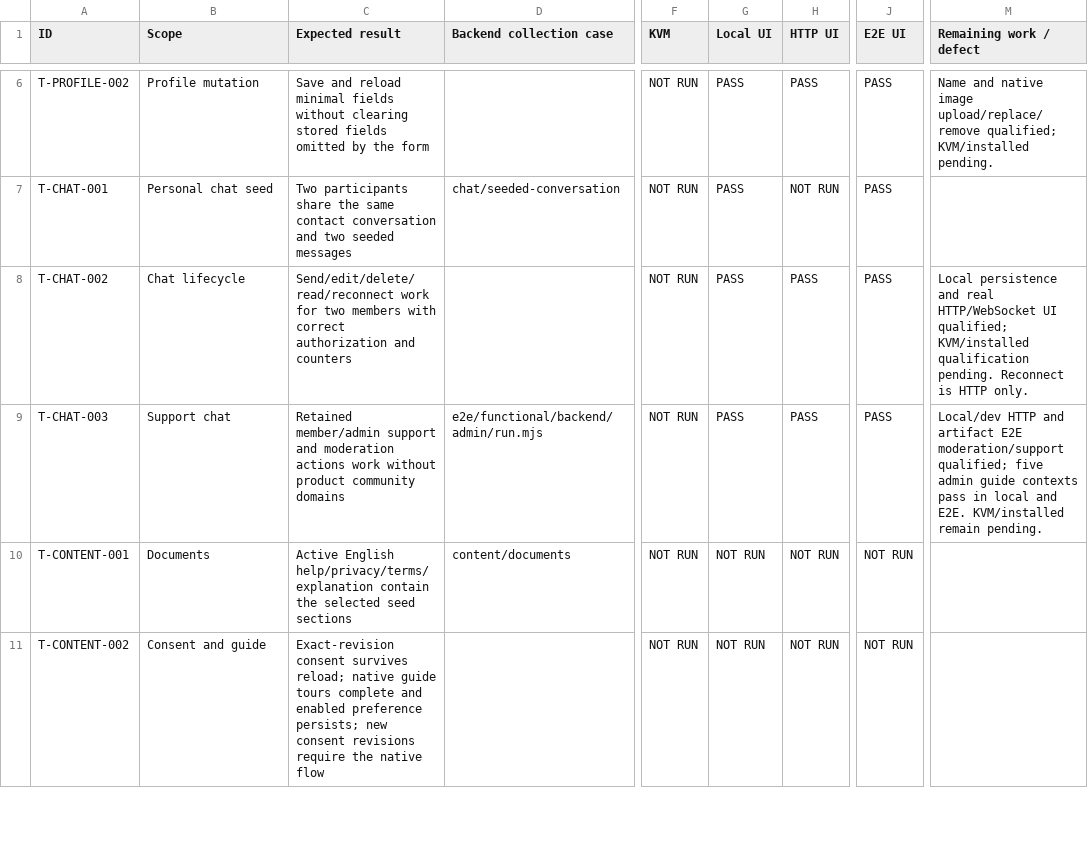
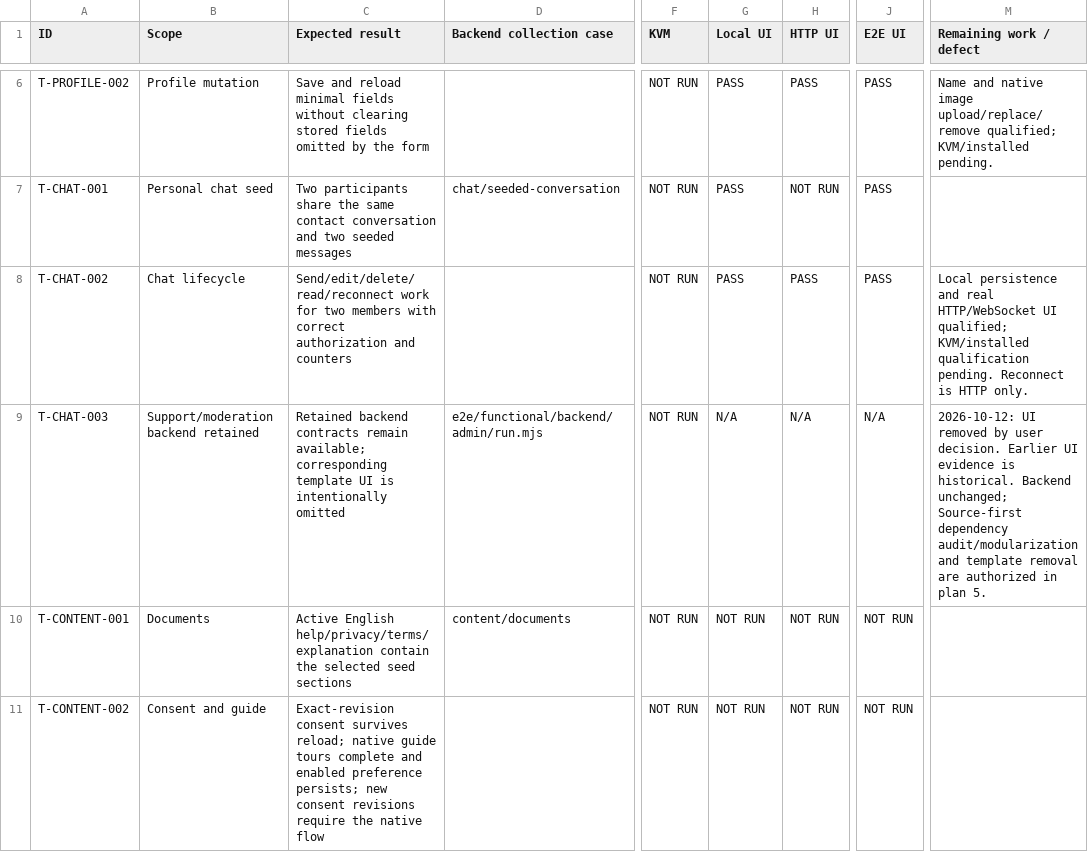
Before and after one commit to fssrepository/myscoutee-template, a CSV file: guides/qa/matrices/TEMPLATE_QA_MATRIX.csv, drawn as a sheet; only a part is shown, gaps mark what is left out; the diff covers the shown part only; the diff names each change by its address in the sheet, - before the commit and + after, or states it on an @@ line.

Commit message:
[MSC-122] Qualify minimal admin shell and prioritize backend separation

```diff
--- a/guides/qa/matrices/TEMPLATE_QA_MATRIX.csv
+++ b/guides/qa/matrices/TEMPLATE_QA_MATRIX.csv
-B9 (Scope): Support chat
+B9 (Scope): Support/moderation backend retained
-C9 (Expected result): Retained member/admin support and moderation actions work without product community domains
+C9 (Expected result): Retained backend contracts remain available; corresponding template UI is intentionally omitted
-G9 (Local UI): PASS
+G9 (Local UI): N/A
-H9 (HTTP UI): PASS
+H9 (HTTP UI): N/A
-J9 (E2E UI): PASS
+J9 (E2E UI): N/A
-M9 (Remaining work / defect): Local/dev HTTP and artifact E2E moderation/support qualified; five admin guide contexts pass in local and E2E. KVM/installed remain pending.
+M9 (Remaining work / defect): 2026-10-12: UI removed by user decision. Earlier UI evidence is historical. Backend unchanged; Source-first dependency audit/modularization and template removal are authorized in plan 5.
```
Also changed, not shown: 1 added row elsewhere in this file, 12 other files.
